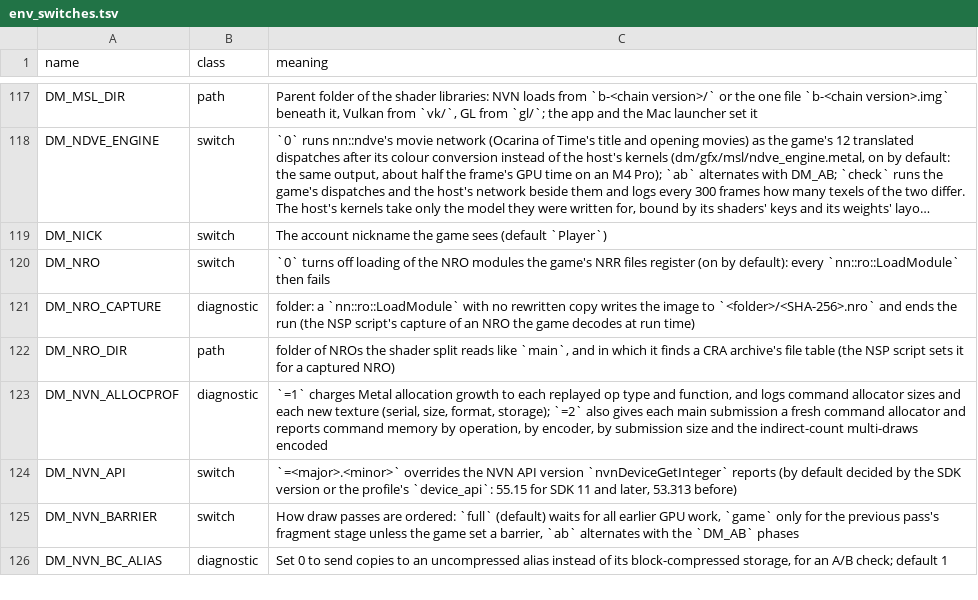
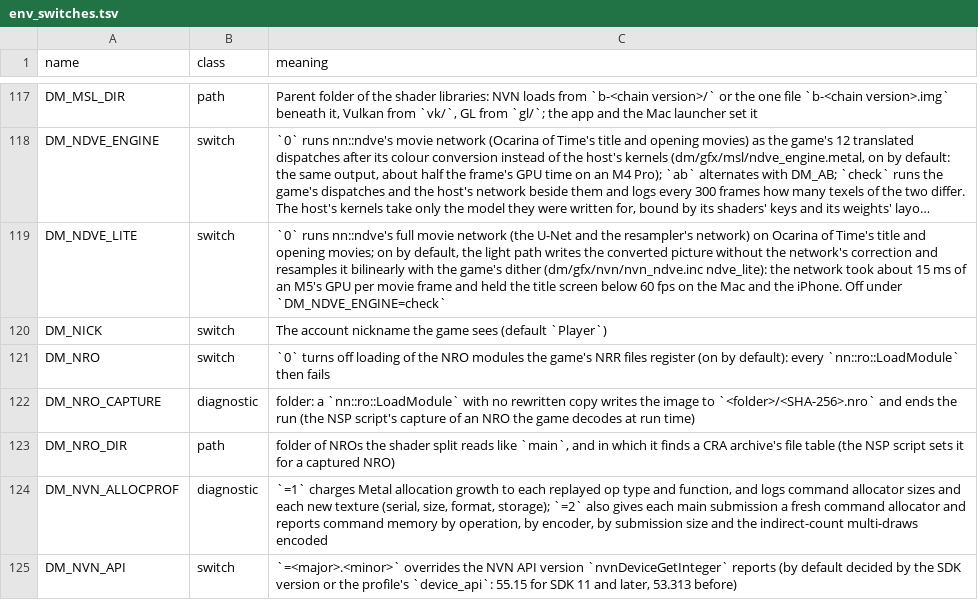
Before and after one commit to iDams/nxnative, a TSV file: docs/env_switches.tsv, drawn as a sheet; only a part is shown, gaps mark what is left out; the shorter side is filled out with more unchanged rows; long unchanged cells end in …; the diff names each change by its address in the sheet, - before the commit and + after, or states it on an @@ line.

Commit message:
gfx/nvn: add DM_NDVE_LITE fast movie path from cheemu/ff ff7

```diff
--- a/docs/env_switches.tsv
+++ b/docs/env_switches.tsv
+row 119: DM_NDVE_LITE | switch | `0` runs nn::ndve's full movie network (the U-Net and the resampler's network) on Ocarina of Time's title and opening movies; on by default, the light path writes the converted picture without the network's correction and resamples it bilinearly with the game's dither (dm/gfx/nvn/nvn_ndve.inc ndve_lite): the network took about 15 ms of an M5's GPU per movie frame and held the title screen below 60 fps on the Mac and the iPhone. Off under `DM_NDVE_ENGINE=check`
```
Also changed, not shown: 3 other files.
